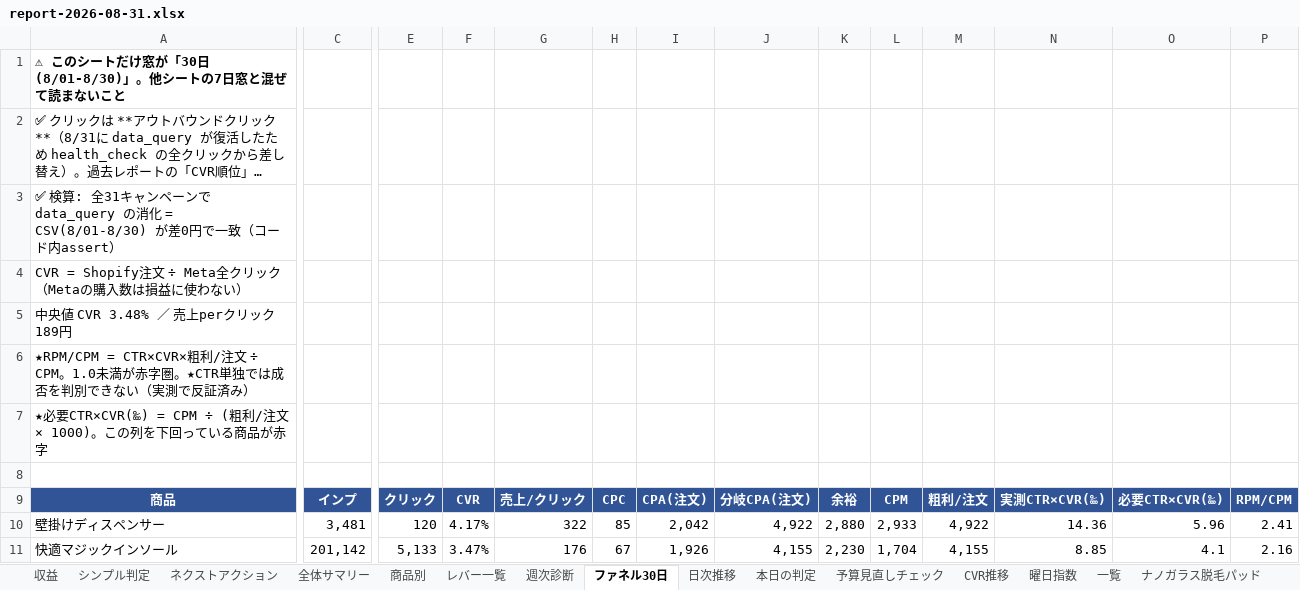
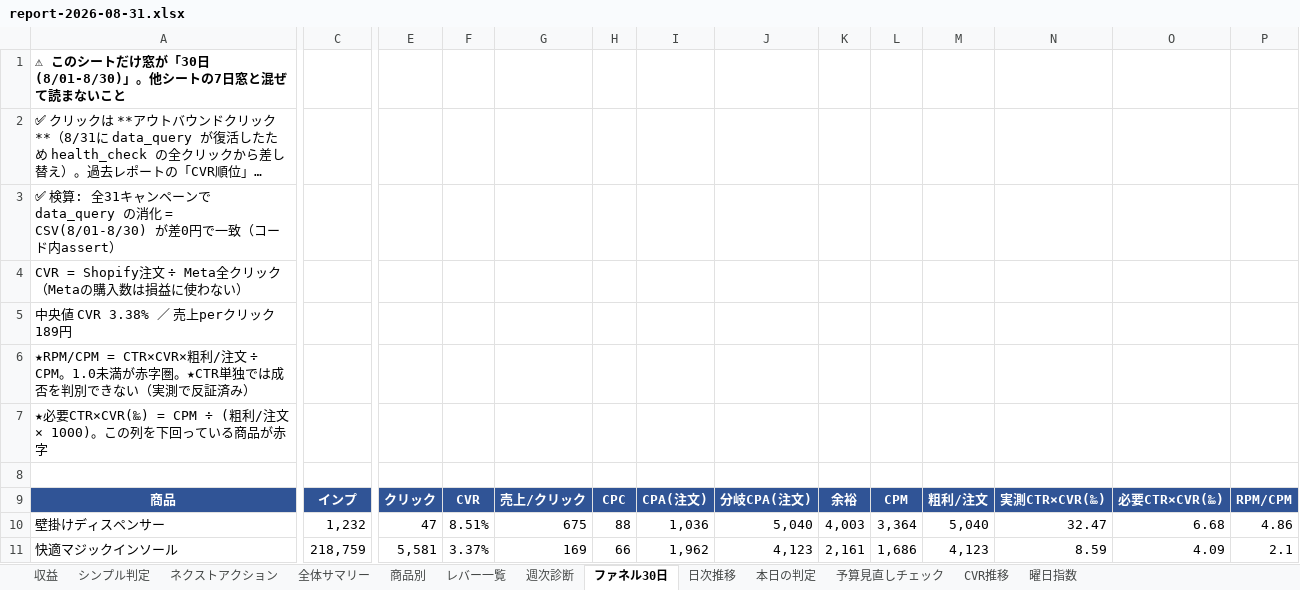
Before and after one commit to finracofficial-cmd/LOOana, an Excel workbook: data/reports/report-2026-08-31.xlsx, sheet ファネル30日, drawn as a sheet; only a part is shown, gaps mark what is left out; long unchanged cells end in …; values as stored, in another font and other column widths than the file's, no borders; the diff covers the shown part only; the diff names each change by its address in the sheet, - before the commit and + after, or states it on an @@ line.

```diff
--- a/data/reports/report-2026-08-31.xlsx (sheet ファネル30日)
+++ b/data/reports/report-2026-08-31.xlsx (sheet ファネル30日)
-sheet tab: 一覧
-sheet tab: ナノガラス脱毛パッド
-A5: 中央値 CVR 3.48% ／ 売上perクリック 189円
+A5: 中央値 CVR 3.38% ／ 売上perクリック 189円
-C10: 3,481
+C10: 1,232
-E10: 120
+E10: 47
-F10: 4.17%
+F10: 8.51%
-G10: 322
+G10: 675
-H10: 85
+H10: 88
-I10: 2,042
+I10: 1,036
-J10: 4,922
+J10: 5,040
-K10: 2,880
+K10: 4,003
-L10: 2,933
+L10: 3,364
-M10: 4,922
+M10: 5,040
-N10: 14.36
+N10: 32.47
-O10: 5.96
+O10: 6.68
-P10: 2.41
+P10: 4.86
-C11: 201,142
+C11: 218,759
-E11: 5,133
+E11: 5,581
-F11: 3.47%
+F11: 3.37%
-G11: 176
+G11: 169
-H11: 67
+H11: 66
-I11: 1,926
+I11: 1,962
-J11: 4,155
+J11: 4,123
-K11: 2,230
+K11: 2,161
-L11: 1,704
+L11: 1,686
-M11: 4,155
+M11: 4,123
-N11: 8.85
+N11: 8.59
-O11: 4.1
+O11: 4.09
-P11: 2.16
+P11: 2.1
```
Also changed, not shown: 12 added rows, 12 removed rows and 155 edited cells elsewhere in this sheet, sheet 商品別, sheet レバー一覧, sheet シンプル判定, sheet 予算見直しチェック, sheet 全体サマリー, sheet 収益, 3 more sheets, other sheet tabs, 5 other files.
